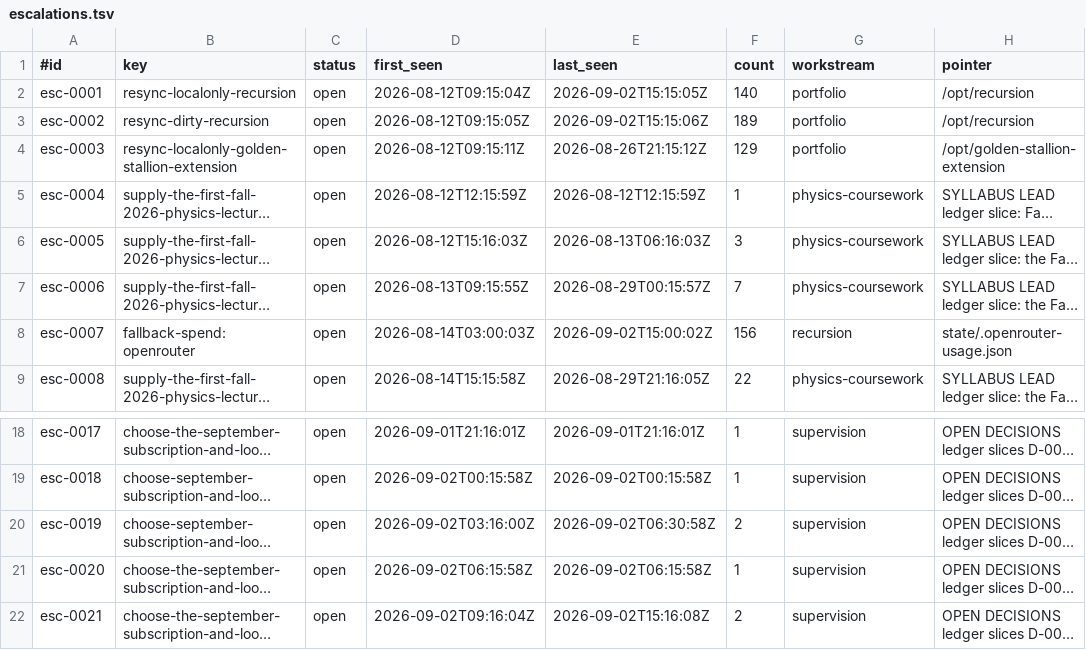
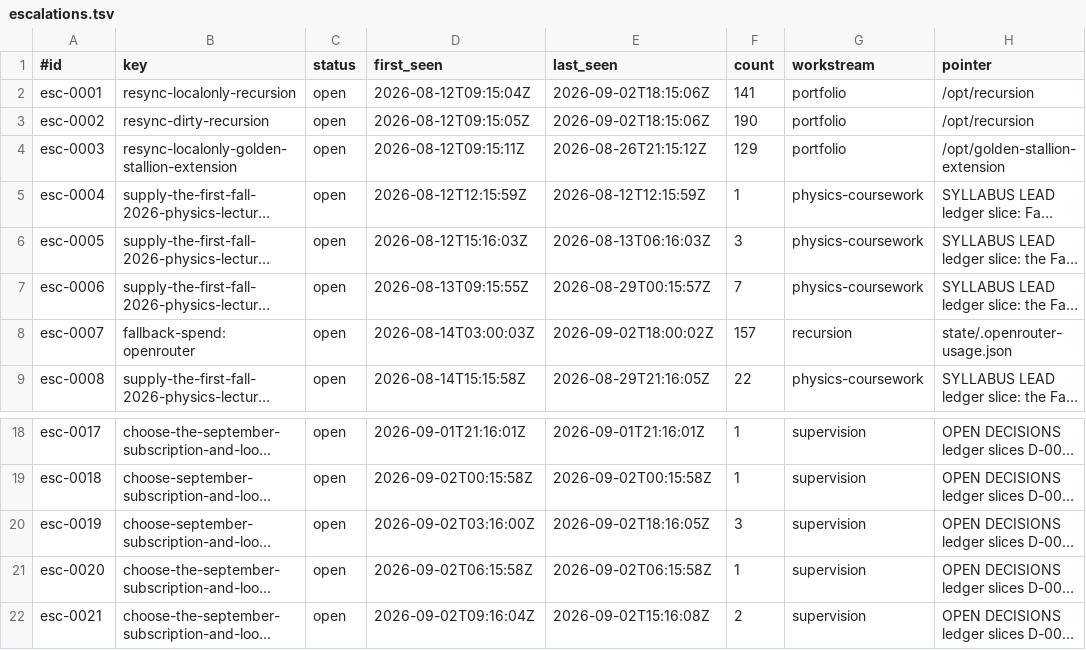
Before and after one commit to CSL-Laboratories/recursion, a TSV file: state/escalations.tsv, drawn as a sheet; only a part is shown, gaps mark what is left out; long unchanged cells end in …; the diff names each change by its address in the sheet, - before the commit and + after, or states it on an @@ line.

```diff
--- a/state/escalations.tsv
+++ b/state/escalations.tsv
-E2 (last_seen): 2026-09-02T15:15:05Z
+E2 (last_seen): 2026-09-02T18:15:06Z
-F2 (count): 140
+F2 (count): 141
-E3 (last_seen): 2026-09-02T15:15:06Z
+E3 (last_seen): 2026-09-02T18:15:06Z
-F3 (count): 189
+F3 (count): 190
-E8 (last_seen): 2026-09-02T15:00:02Z
+E8 (last_seen): 2026-09-02T18:00:02Z
-F8 (count): 156
+F8 (count): 157
-E20 (last_seen): 2026-09-02T06:30:58Z
+E20 (last_seen): 2026-09-02T18:16:05Z
-F20 (count): 2
+F20 (count): 3
```
Also changed, not shown: 5 other files.
